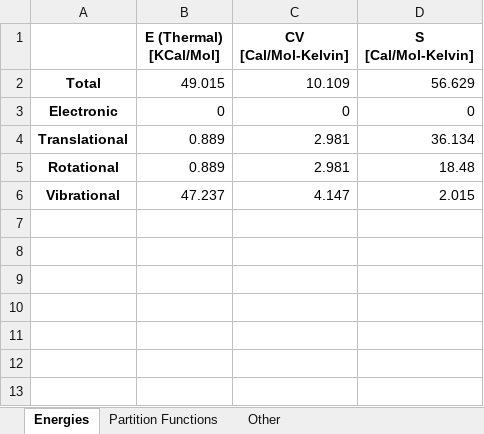
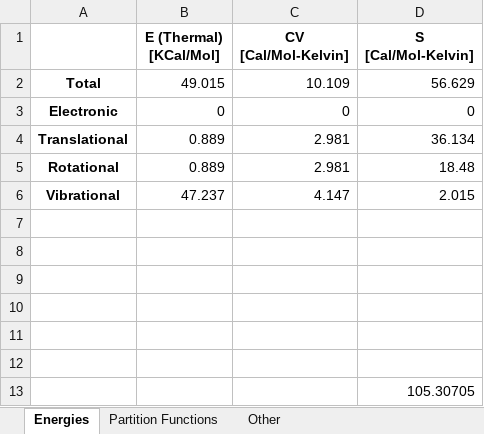
Before and after one commit to ApprehensiveKnee/MMfP, an Excel workbook: Project2/c2h6/c2h6_opt.xlsx, sheet Energies, drawn as a sheet; values as stored, in another font and other column widths than the file's, no borders; the diff names each change by its address in the sheet, - before the commit and + after, or states it on an @@ line.

```diff
--- a/Project2/c2h6/c2h6_opt.xlsx (sheet Energies)
+++ b/Project2/c2h6/c2h6_opt.xlsx (sheet Energies)
+row 7: (empty)
+row 8: (empty)
+row 9: (empty)
+row 10: (empty)
+row 11: (empty)
+row 12: (empty)
+row 13:  |  |  | 105.30705
```
Also changed, not shown: Project4/Project4.xlsx, Project6/Project6i.xlsx, 33 other files.
